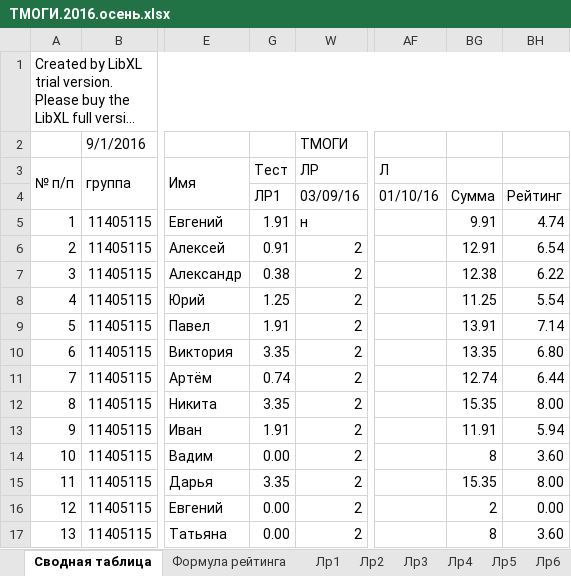
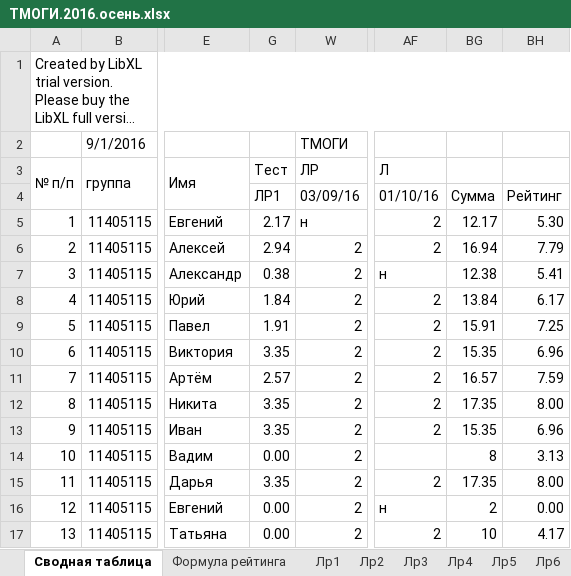
Before and after one commit to b490/rating, an Excel workbook: ТМОГИ.2016.осень.xlsx, sheet Сводная таблица, drawn as a sheet; only a part is shown, gaps mark what is left out; long unchanged cells end in …; values as stored, in another font and other column widths than the file's, no cell formats; the diff covers the shown part only; the diff names each change by its address in the sheet, - before the commit and + after, or states it on an @@ line.

Commit message:
after lection 01.10.2016

```diff
--- a/ТМОГИ.2016.осень.xlsx (sheet Сводная таблица)
+++ b/ТМОГИ.2016.осень.xlsx (sheet Сводная таблица)
-G5: 1.91
+G5: 2.17
-AF5:AF6: (empty)
+AF5:AF6: 2
-BG5: 9.91
+BG5: 12.17
-BH5: 4.74
+BH5: 5.30
-G6: 0.91
+G6: 2.94
-BG6: 12.91
+BG6: 16.94
-BH6: 6.54
+BH6: 7.79
-AF7: (empty)
+AF7: н
-BH7: 6.22
+BH7: 5.41
-G8: 1.25
+G8: 1.84
-AF8:AF13: (empty)
+AF8:AF13: 2
-BG8: 11.25
+BG8: 13.84
-BH8: 5.54
+BH8: 6.17
-BG9: 13.91
+BG9: 15.91
-BH9: 7.14
+BH9: 7.25
-BG10: 13.35
+BG10: 15.35
-BH10: 6.80
+BH10: 6.96
-G11: 0.74
+G11: 2.57
-BG11: 12.74
+BG11: 16.57
-BH11: 6.44
+BH11: 7.59
-BG12: 15.35
+BG12: 17.35
-G13: 1.91
+G13: 3.35
-BG13: 11.91
+BG13: 15.35
-BH13: 5.94
+BH13: 6.96
-BH14: 3.60
+BH14: 3.13
-AF15: (empty)
+AF15: 2
-BG15: 15.35
+BG15: 17.35
-AF16: (empty)
+AF16: н
-AF17: (empty)
+AF17: 2
-BG17: 8
+BG17: 10
-BH17: 3.60
+BH17: 4.17
```
Also changed, not shown: 5 added rows, 5 removed rows and 331 edited cells elsewhere in this sheet, sheet Лр1, cell formats.
